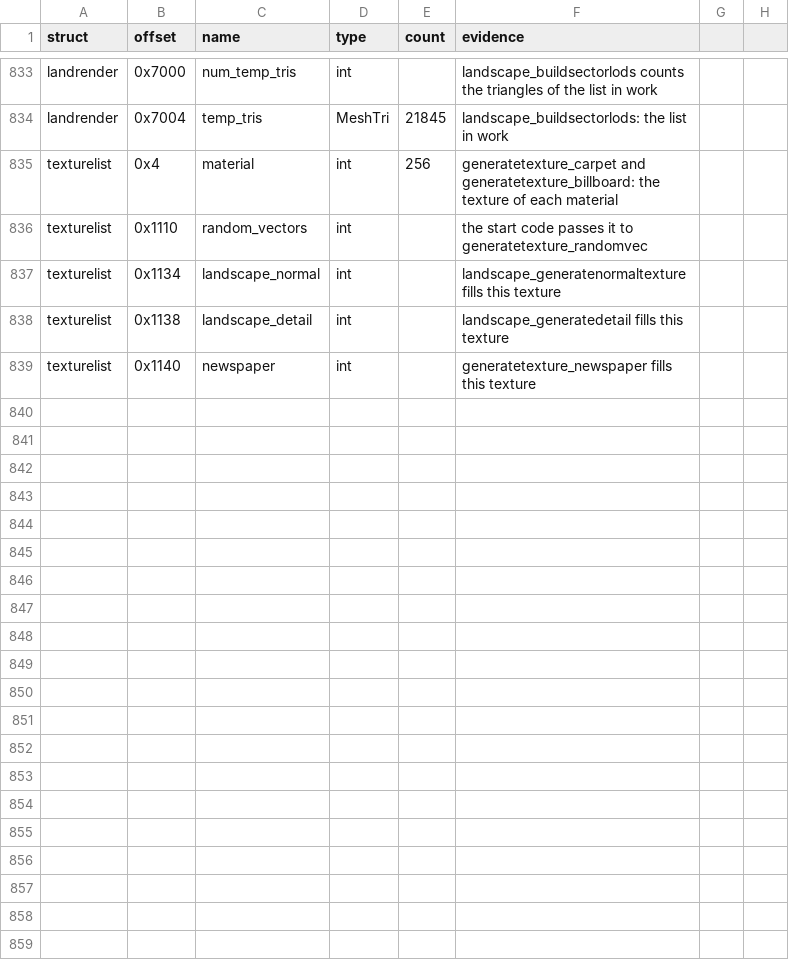
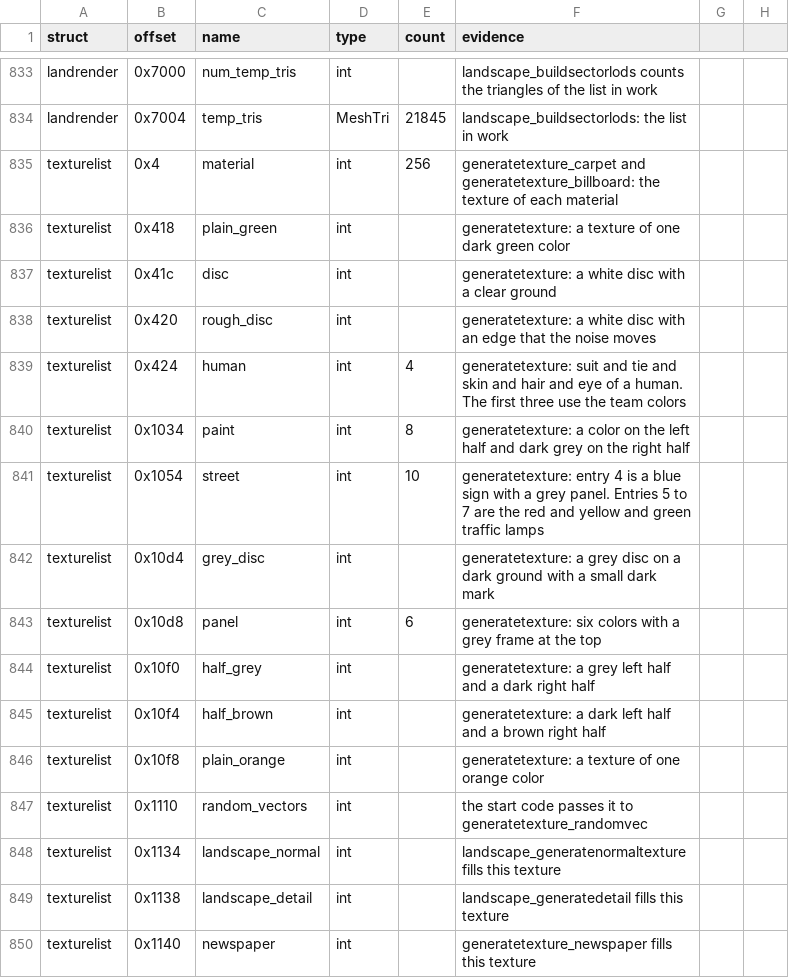
Before and after one commit to TheGreatVulpzin/OpenSubRosa24, a CSV file: analysis/structs/names.csv, drawn as a sheet; only a part is shown, gaps mark what is left out.

Commit message:
feat(client): generatetexture, the small plain textures of group C2

```diff
--- a/analysis/structs/names.csv
+++ b/analysis/structs/names.csv
@@ -835,2 +835,13 @@ landrender,0x7004,temp_tris,MeshTri,21845,landscape_buildsectorlods: the list in
 texturelist,0x4,material,int,256,generatetexture_carpet and generatetexture_billboard: the texture of each material
+texturelist,0x418,plain_green,int,,generatetexture: a texture of one dark green color
+texturelist,0x41c,disc,int,,generatetexture: a white disc with a clear ground
+texturelist,0x420,rough_disc,int,,generatetexture: a white disc with an edge that the noise moves
+texturelist,0x424,human,int,4,generatetexture: suit and tie and skin and hair and eye of a human. The first three use the team colors
+texturelist,0x1034,paint,int,8,generatetexture: a color on the left half and dark grey on the right half
+texturelist,0x1054,street,int,10,generatetexture: entry 4 is a blue sign with a grey panel. Entries 5 to 7 are the red and yellow and green traffic lamps
+texturelist,0x10d4,grey_disc,int,,generatetexture: a grey disc on a dark ground with a small dark mark
+texturelist,0x10d8,panel,int,6,generatetexture: six colors with a grey frame at the top
+texturelist,0x10f0,half_grey,int,,generatetexture: a grey left half and a dark right half
+texturelist,0x10f4,half_brown,int,,generatetexture: a dark left half and a brown right half
+texturelist,0x10f8,plain_orange,int,,generatetexture: a texture of one orange color
 texturelist,0x1110,random_vectors,int,,the start code passes it to generatetexture_randomvec
```
Also changed, not shown: 5 other files.
